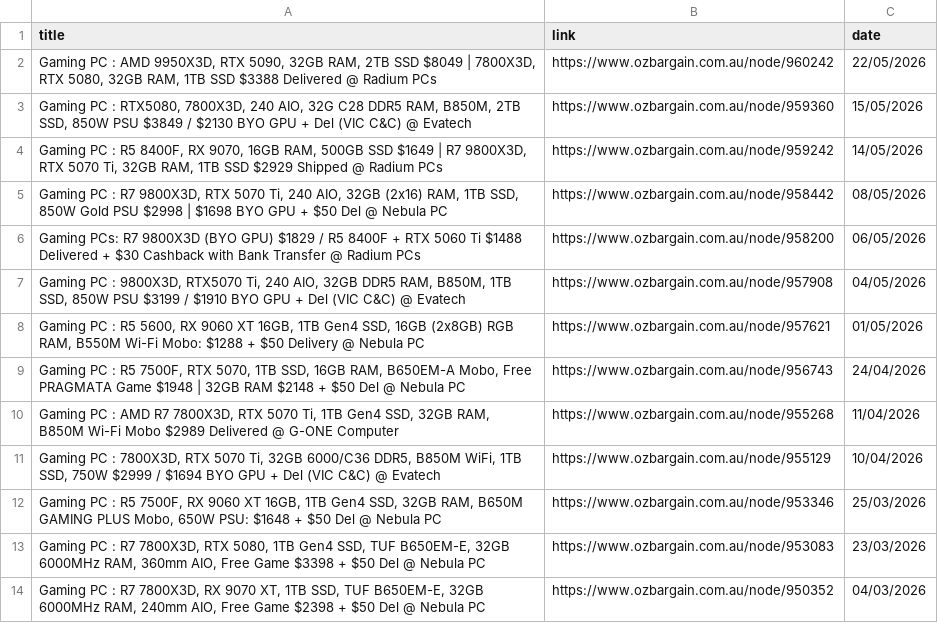
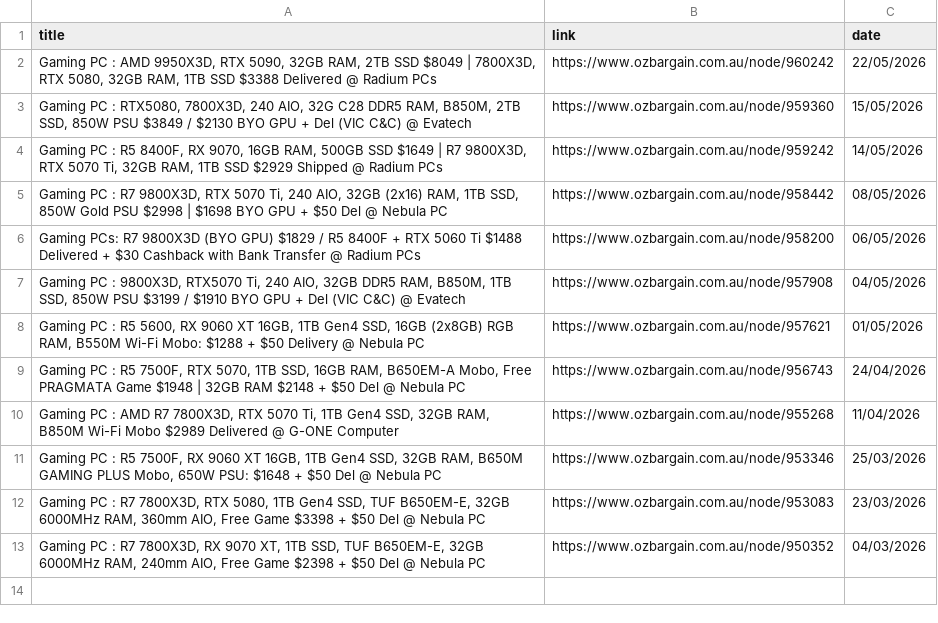
Before and after one commit to jojo-data/ozbargain-tracker, a CSV file: data/posts/gaming_pc.csv, drawn as a sheet.

```diff
--- a/data/posts/gaming_pc.csv
+++ b/data/posts/gaming_pc.csv
@@ -10,3 +10,2 @@ Gaming PCs: R7 9800X3D (BYO GPU) $1829 / R5 8400F + RTX 5060 Ti $1488 Delivered
 "Gaming PC : AMD R7 7800X3D, RTX 5070 Ti, 1TB Gen4 SSD, 32GB RAM, B850M Wi-Fi Mobo $2989 Delivered @ G-ONE Computer",https://www.ozbargain.com.au/node/955268,11/04/2026
-"Gaming PC : 7800X3D, RTX 5070 Ti, 32GB 6000/C36 DDR5, B850M WiFi, 1TB SSD, 750W $2999 / $1694 BYO GPU + Del (VIC C&C) @ Evatech",https://www.ozbargain.com.au/node/955129,10/04/2026
 "Gaming PC : R5 7500F, RX 9060 XT 16GB, 1TB Gen4 SSD, 32GB RAM, B650M GAMING PLUS Mobo, 650W PSU: $1648 + $50 Del @ Nebula PC",https://www.ozbargain.com.au/node/953346,25/03/2026
```
